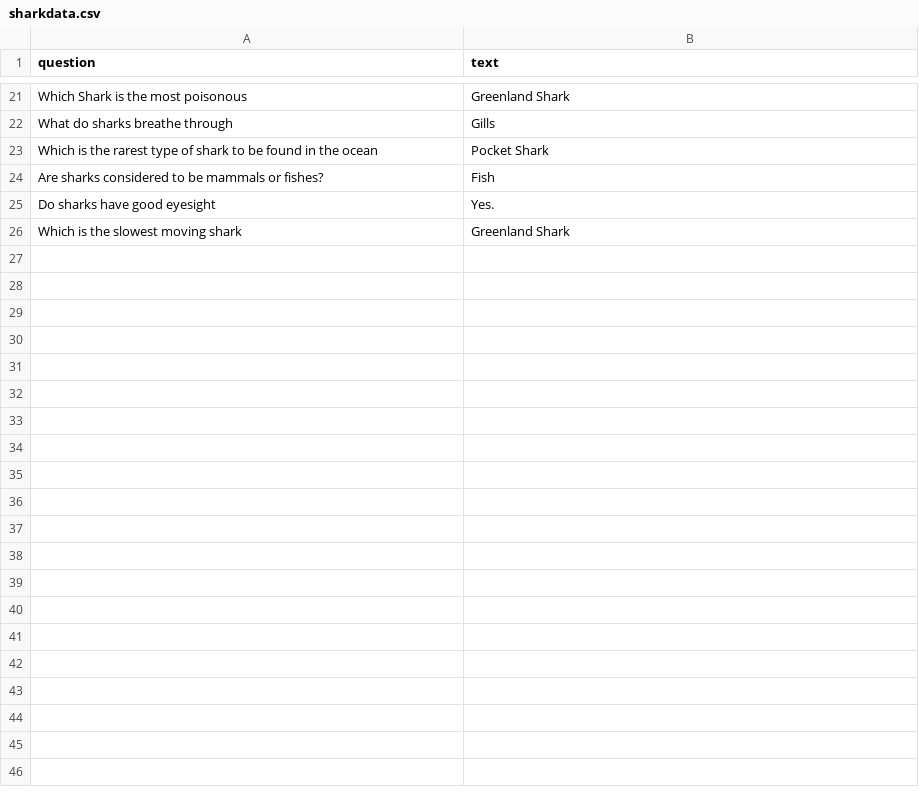
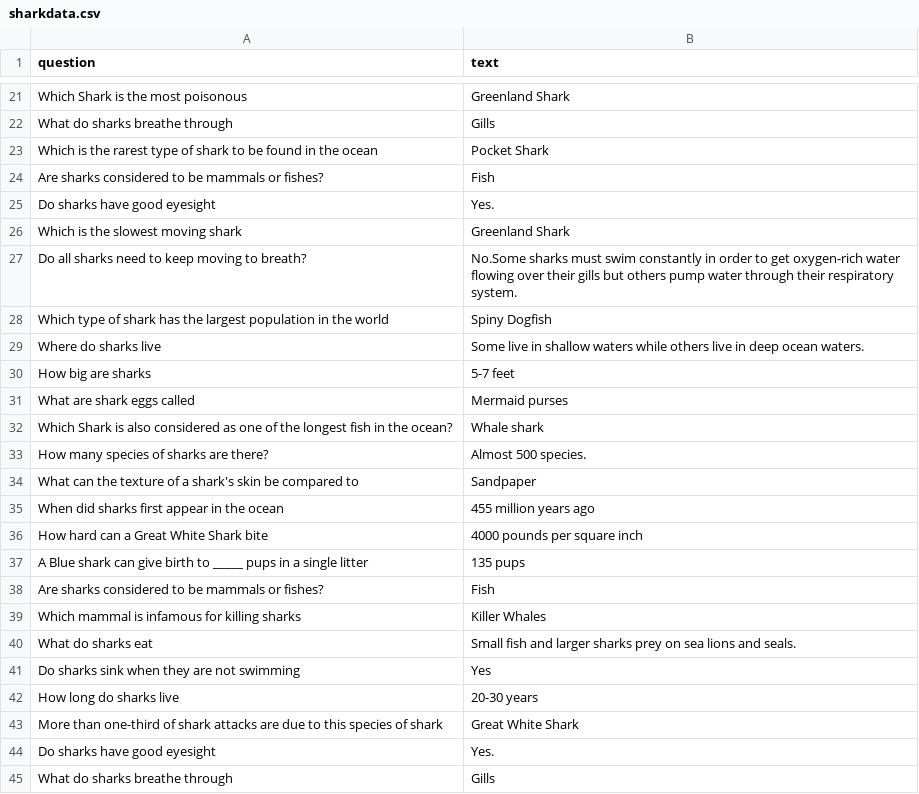
Before and after one commit to Asher-MS/sharkaly, a CSV file: sharkbot/sharkdata.csv, drawn as a sheet; only a part is shown, gaps mark what is left out; the diff covers the shown part only.

Commit message:
Added some new data

```diff
--- a/sharkbot/sharkdata.csv
+++ b/sharkbot/sharkdata.csv
@@ -26 +26,20 @@ Do sharks have good eyesight,Yes.
 Which is the slowest moving shark,Greenland Shark
+Do all sharks need to keep moving to breath?,No.Some sharks must swim constantly in order to get oxygen-rich water flowing over their gills but others pump water through their respiratory system.
+Which type of shark has the largest population in the world,Spiny Dogfish
+Where do sharks live,Some live in shallow waters while others live in deep ocean waters.
+How big are sharks,5-7 feet
+What are shark eggs called,Mermaid purses
+Which Shark is also considered as one of the longest fish in the ocean?,Whale shark
+How many species of sharks are there?,Almost 500 species.
+What can the texture of a shark's skin be compared to,Sandpaper
+When did sharks first appear in the ocean,455 million years ago
+How hard can a Great White Shark bite,4000 pounds per square inch
+A Blue shark can give birth to _____ pups in a single litter,135 pups
+Are sharks considered to be mammals or fishes?,Fish
+Which mammal is infamous for killing sharks,Killer Whales
+What do sharks eat,Small fish and larger sharks prey on sea lions and seals.
+Do sharks sink when they are not swimming,Yes
+How long do sharks live,20-30 years
+More than one-third of shark attacks are due to this species of shark,Great White Shark
+Do sharks have good eyesight,Yes.
+What do sharks breathe through,Gills
```
Also changed, not shown: 38 added rows elsewhere in this file.
